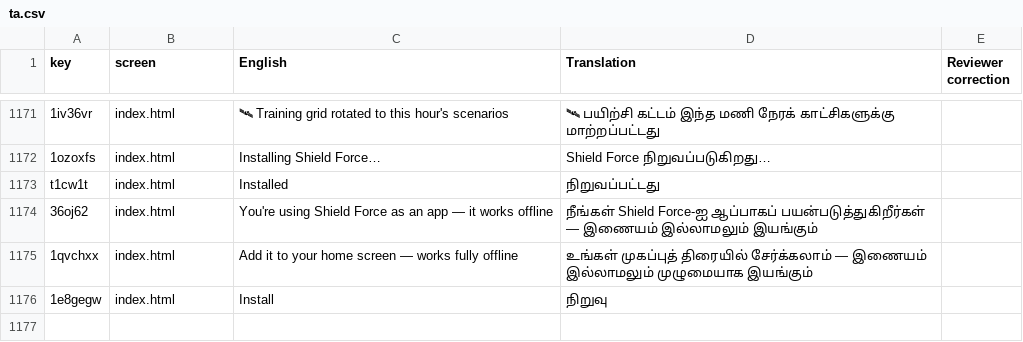
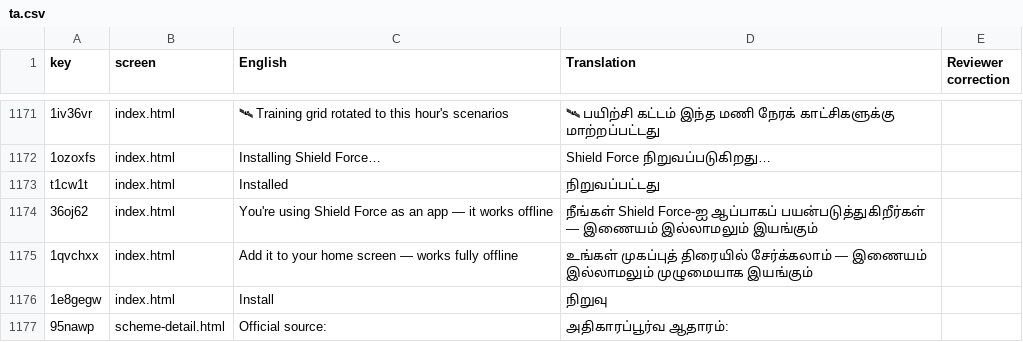
Before and after one commit to vihaansuvarna2026/shieldforce, a CSV file: i18n/review/ta.csv, drawn as a sheet; only a part is shown, gaps mark what is left out; the diff names each change by its address in the sheet, - before the commit and + after, or states it on an @@ line.

```diff
--- a/i18n/review/ta.csv
+++ b/i18n/review/ta.csv
+row 1177: 95nawp | scheme-detail.html | Official source: | அதிகாரப்பூர்வ ஆதாரம்:
```
Also changed, not shown: i18n/review/bn.csv, i18n/review/gu.csv, 54 other files.
